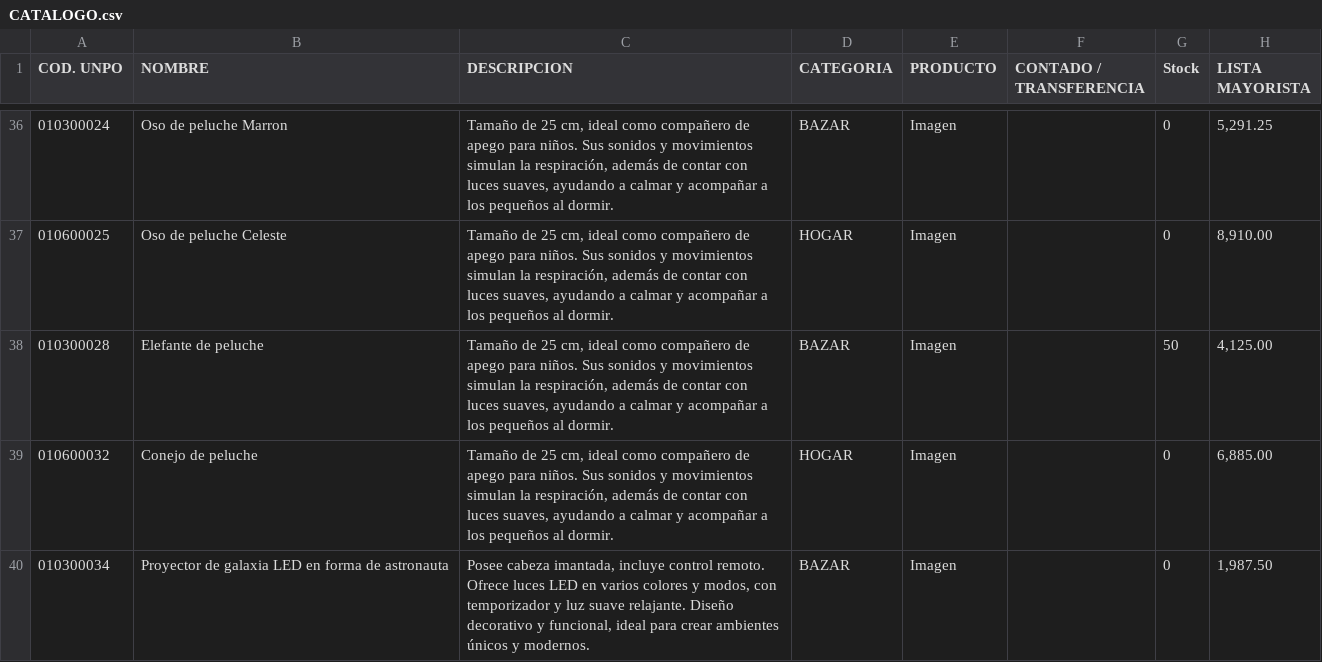
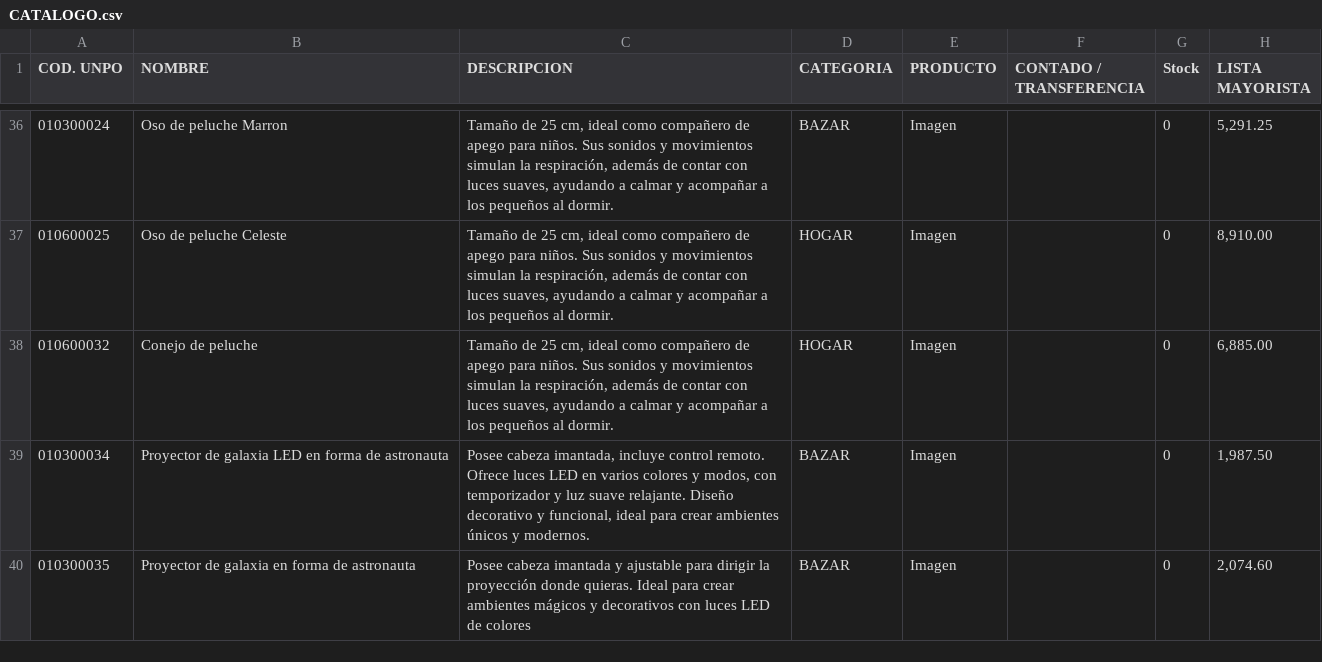
Before and after one commit to Unpo-Nora/unpo-website, a CSV file: backend/data/CATALOGO.csv, drawn as a sheet; only a part is shown, gaps mark what is left out; the shorter side is filled out with more unchanged rows; the diff names each change by its address in the sheet, - before the commit and + after, or states it on an @@ line.

Commit message:
Fix SKU 10300028 duplicate and add fix endpoint, optimize frontend catalog layout

```diff
--- a/backend/data/CATALOGO.csv
+++ b/backend/data/CATALOGO.csv
-row 38: 010300028 | Elefante de peluche | Tamaño de 25 cm, ideal como compañero de apego para niños. Sus sonidos y movimientos simulan la respiración, además de contar con luces suaves, ayudando a calmar y acompañar a los pequeños al dormir. | BAZAR | Imagen |  | 50 | 4,125.00
```
Also changed, not shown: 2 other files.
